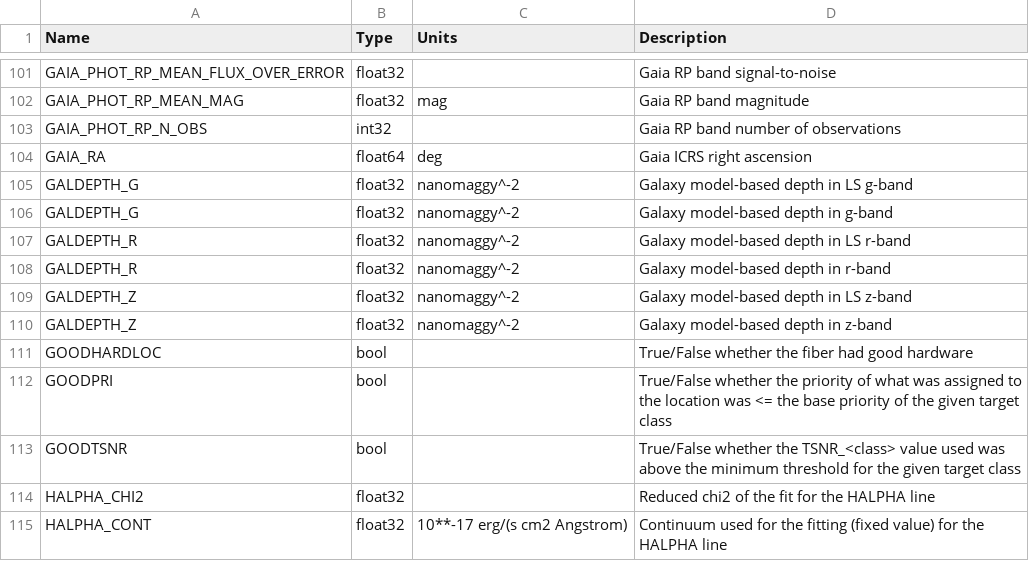
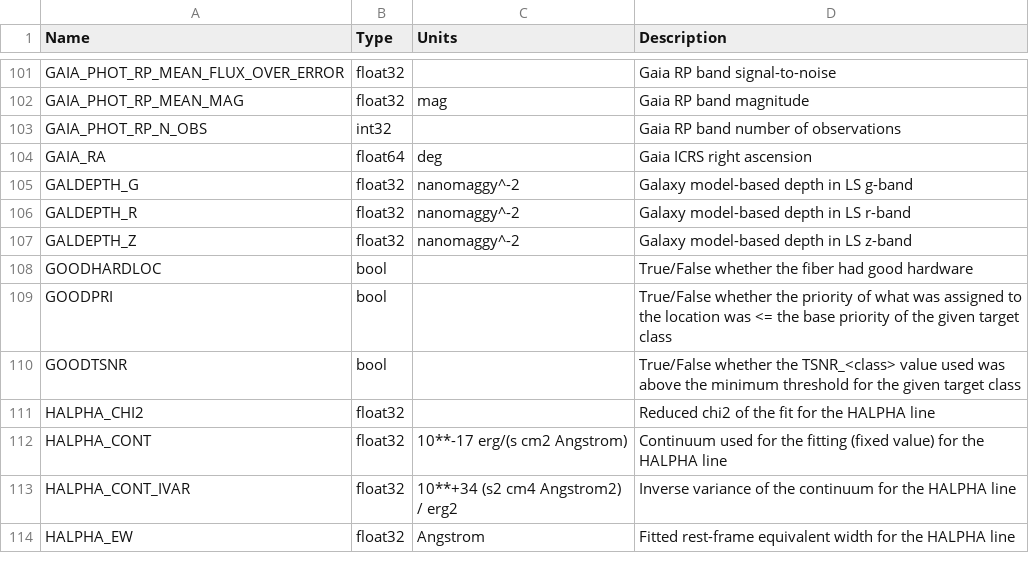
Before and after one commit to desihub/desidatamodel, a CSV file: py/desidatamodel/data/column_descriptions.csv, drawn as a sheet; only a part is shown, gaps mark what is left out; the shorter side is filled out with more unchanged rows.

Commit message:
Test for duplicate column names

```diff
--- a/py/desidatamodel/data/column_descriptions.csv
+++ b/py/desidatamodel/data/column_descriptions.csv
@@ -105,7 +105,4 @@ GAIA_RA,float64,deg,Gaia ICRS right ascension
 GALDEPTH_G,float32,nanomaggy^-2,Galaxy model-based depth in LS g-band
-GALDEPTH_G,float32,nanomaggy^-2,Galaxy model-based depth in g-band
 GALDEPTH_R,float32,nanomaggy^-2,Galaxy model-based depth in LS r-band
-GALDEPTH_R,float32,nanomaggy^-2,Galaxy model-based depth in r-band
 GALDEPTH_Z,float32,nanomaggy^-2,Galaxy model-based depth in LS z-band
-GALDEPTH_Z,float32,nanomaggy^-2,Galaxy model-based depth in z-band
 GOODHARDLOC,bool,,True/False whether the fiber had good hardware
```
Also changed, not shown: 1 other file.
